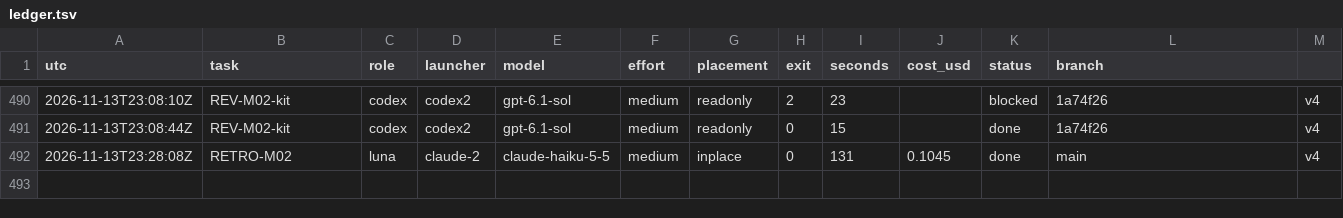
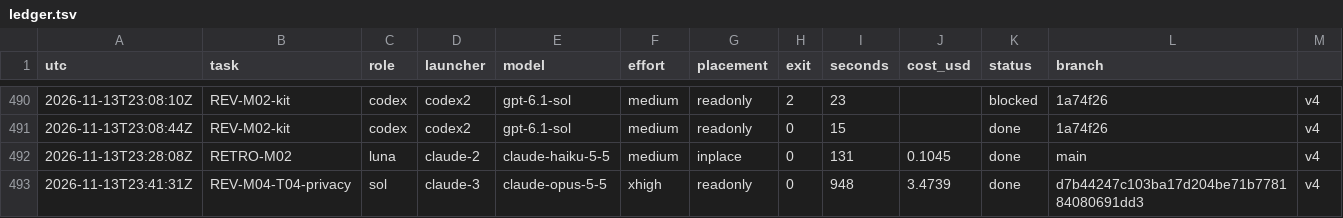
Before and after one commit to magrathean-uk/auditex, a TSV file: .plan/work/ledger.tsv, drawn as a sheet; only a part is shown, gaps mark what is left out; the diff names each change by its address in the sheet, - before the commit and + after, or states it on an @@ line.

Commit message:
chore(plan): checkpoint 63% M03-explainer-training
REV-M04-T04-privacy approve at d7b4424 (both providers at the merged head); M04 item 20 ticked; push released

```diff
--- a/.plan/work/ledger.tsv
+++ b/.plan/work/ledger.tsv
+row 493: 2026-11-13T23:41:31Z | REV-M04-T04-privacy | sol | claude-3 | claude-opus-5-5 | xhigh | readonly | 0 | 948 | 3.4739 | done | d7b44247c103ba17d204be71b778184080691dd3 | v4
```
Also changed, not shown: 4 other files.
